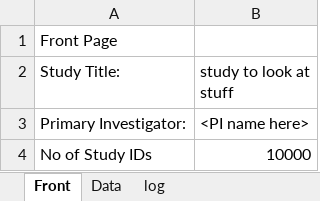
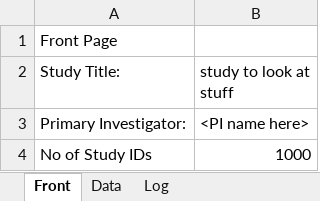
Before and after one commit to olinickalls/Batch-DICOM-Anonymiser, an Excel workbook: test_file.xlsx, sheet Front, drawn as a sheet; values as stored, in another font and other column widths than the file's, no borders; the diff names each change by its address in the sheet, - before the commit and + after, or states it on an @@ line.

```diff
--- a/test_file.xlsx (sheet Front)
+++ b/test_file.xlsx (sheet Front)
-sheet tab: log
+sheet tab: Log
-B4 (study to look at stuff): 10000
+B4 (study to look at stuff): 1000
```
Also changed, not shown: sheet Data, sheet Log, 6 other files.
